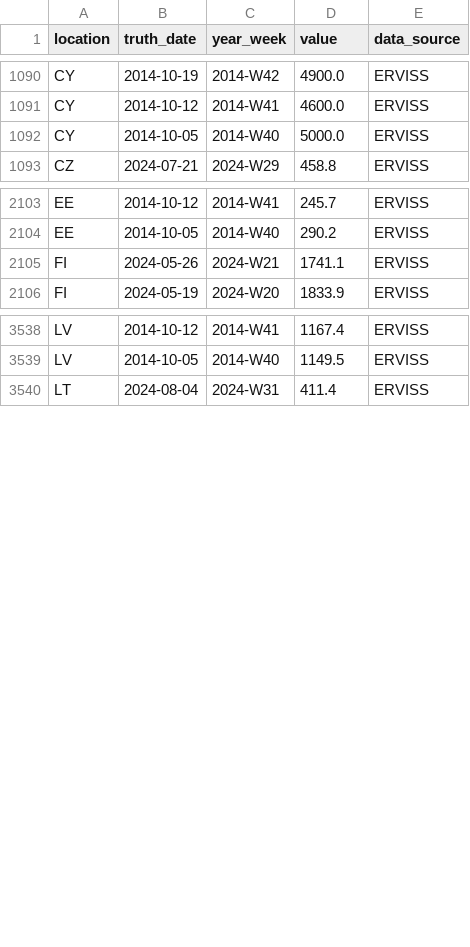
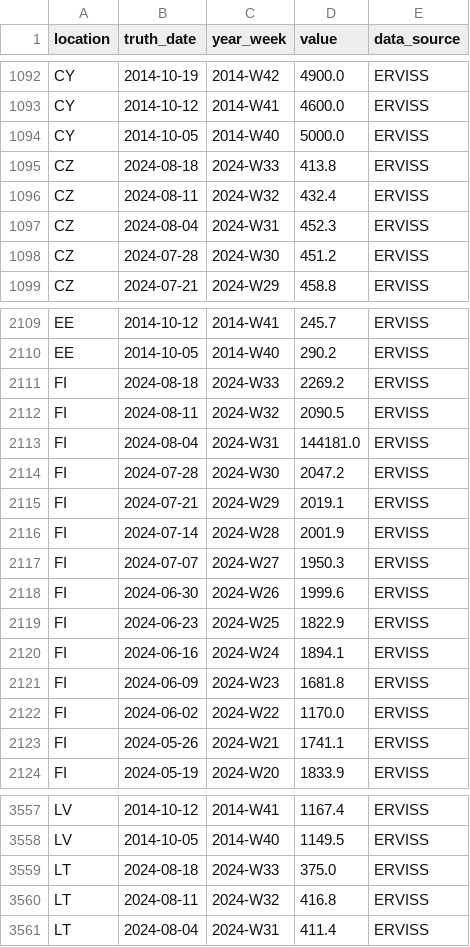
Before and after one commit to european-modelling-hubs/ari-forecast-hub, a CSV file: target-data/latest-ARI_incidence.csv, drawn as a sheet; only a part is shown, gaps mark what is left out; the diff covers the shown part only.

```diff
--- a/target-data/latest-ARI_incidence.csv
+++ b/target-data/latest-ARI_incidence.csv
@@ -1092,2 +1094,6 @@ CY,2014-10-12,2014-W41,4600.0,ERVISS
 CY,2014-10-05,2014-W40,5000.0,ERVISS
+CZ,2024-08-18,2024-W33,413.8,ERVISS
+CZ,2024-08-11,2024-W32,432.4,ERVISS
+CZ,2024-08-04,2024-W31,452.3,ERVISS
+CZ,2024-07-28,2024-W30,451.2,ERVISS
 CZ,2024-07-21,2024-W29,458.8,ERVISS
@@ -2104,2 +2110,14 @@ EE,2014-10-12,2014-W41,245.7,ERVISS
 EE,2014-10-05,2014-W40,290.2,ERVISS
+FI,2024-08-18,2024-W33,2269.2,ERVISS
+FI,2024-08-11,2024-W32,2090.5,ERVISS
+FI,2024-08-04,2024-W31,144181.0,ERVISS
+FI,2024-07-28,2024-W30,2047.2,ERVISS
+FI,2024-07-21,2024-W29,2019.1,ERVISS
+FI,2024-07-14,2024-W28,2001.9,ERVISS
+FI,2024-07-07,2024-W27,1950.3,ERVISS
+FI,2024-06-30,2024-W26,1999.6,ERVISS
+FI,2024-06-23,2024-W25,1822.9,ERVISS
+FI,2024-06-16,2024-W24,1894.1,ERVISS
+FI,2024-06-09,2024-W23,1681.8,ERVISS
+FI,2024-06-02,2024-W22,1170.0,ERVISS
 FI,2024-05-26,2024-W21,1741.1,ERVISS
@@ -3539,2 +3558,4 @@ LV,2014-10-12,2014-W41,1167.4,ERVISS
 LV,2014-10-05,2014-W40,1149.5,ERVISS
+LT,2024-08-18,2024-W33,375.0,ERVISS
+LT,2024-08-11,2024-W32,416.8,ERVISS
 LT,2024-08-04,2024-W31,411.4,ERVISS
```
Also changed, not shown: 9 added rows and 22 edited cells elsewhere in this file.
